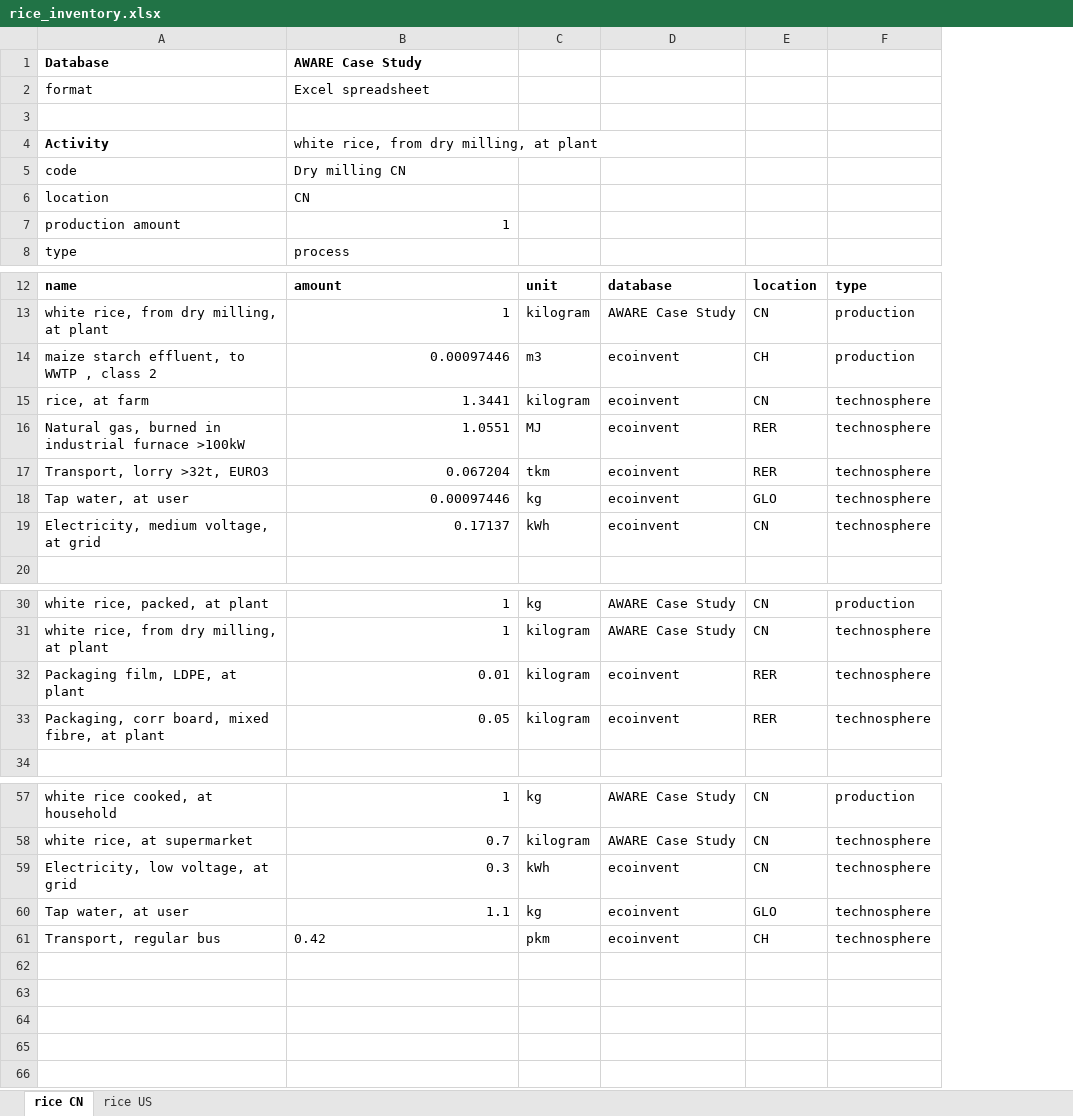
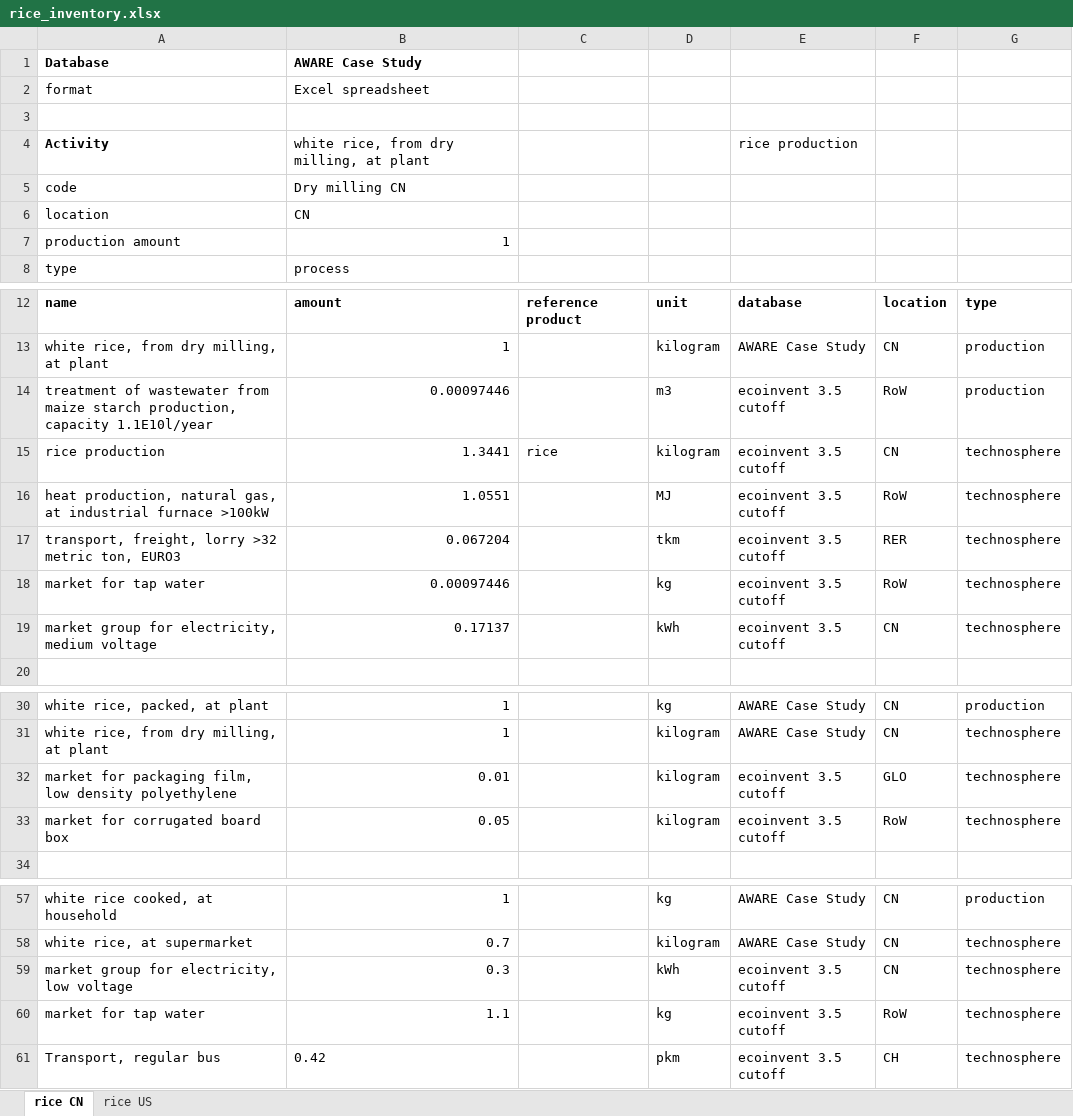
Before and after one commit to cmutel/regionalized-lca-examples, an Excel workbook: regionalization_df/rice_inventory.xlsx, sheet rice CN, drawn as a sheet; only a part is shown, gaps mark what is left out; values as stored, in another font and other column widths than the file's, no borders; addresses are those after the commit; the diff covers the shown part only; the diff names each change by its address in the sheet, - before the commit and + after, or states it on an @@ line.

```diff
--- a/regionalization_df/rice_inventory.xlsx (sheet rice CN)
+++ b/regionalization_df/rice_inventory.xlsx (sheet rice CN)
+column C, rows 12-15: reference product |  |  | rice
-E4: (empty)
+E4: rice production
-A14: maize starch effluent, to WWTP , class 2
+A14: treatment of wastewater from maize starch production, capacity 1.1E10l/year
-E14:E19: ecoinvent
+E14:E19: ecoinvent 3.5 cutoff
-F14: CH
+F14: RoW
-A15: rice, at farm
+A15: rice production
-A16: Natural gas, burned in industrial furnace…
+A16: heat production, natural gas, at industrial furnace…
-F16: RER
+F16: RoW
-A17: Transport, lorry >32t, EURO3
+A17: transport, freight, lorry >32 metric ton, EURO3
-A18: Tap water, at user
+A18: market for tap water
-F18: GLO
+F18: RoW
-A19: Electricity, medium voltage, at grid
+A19: market group for electricity, medium voltage
-A32: Packaging film, LDPE, at plant
+A32: market for packaging film, low density polyethylene
-E32:E33: ecoinvent
+E32:E33: ecoinvent 3.5 cutoff
-F32: RER
+F32: GLO
-A33: Packaging, corr board, mixed fibre, at plant
+A33: market for corrugated board box
-F33: RER
+F33: RoW
-A59: Electricity, low voltage, at grid
+A59: market group for electricity, low voltage
-E59:E61: ecoinvent
+E59:E61: ecoinvent 3.5 cutoff
-A60: Tap water, at user
+A60: market for tap water
-F60: GLO
+F60: RoW
```
Also changed, not shown: 2 edited cells elsewhere in this sheet, sheet rice US, 5 other files.
